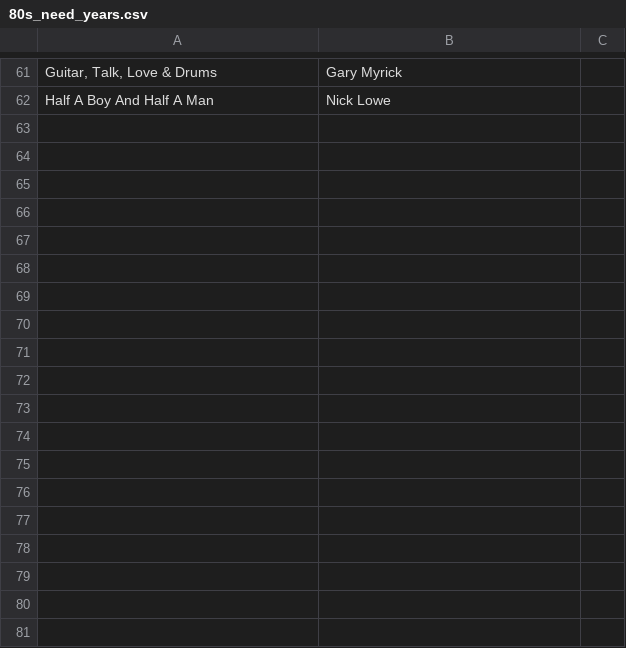
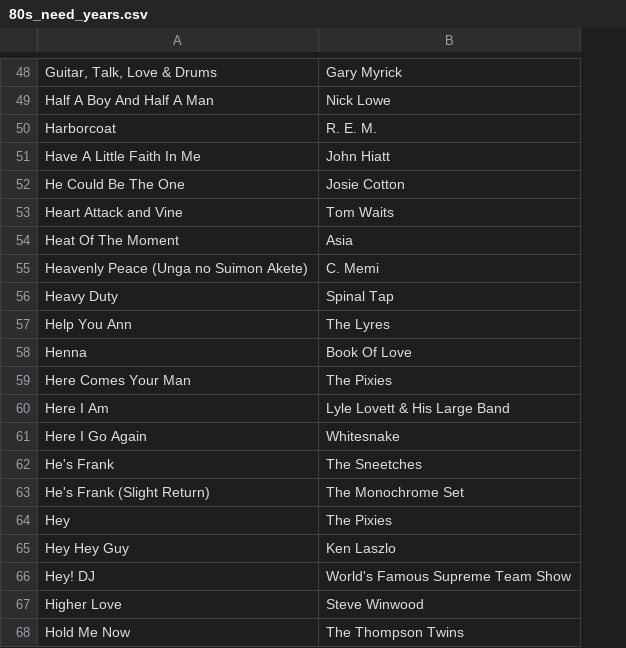
Before and after one commit to asudell/a2z, a CSV file: cache/musicbrainz/80s_need_years.csv, drawn as a sheet; only a part is shown, gaps mark what is left out; removed rows and columns are numbered as before the commit, all else as after; the diff covers the shown part only; the diff names each change by its address in the sheet, - before the commit and + after, or states it on an @@ line.

```diff
--- a/cache/musicbrainz/80s_need_years.csv
+++ b/cache/musicbrainz/80s_need_years.csv
-column C, empty
+row 50: Harborcoat | R. E. M.
+row 51: Have A Little Faith In Me | John Hiatt
+row 52: He Could Be The One | Josie Cotton
+row 53: Heart Attack and Vine | Tom Waits
+row 54: Heat Of The Moment | Asia
+row 55: Heavenly Peace (Unga no Suimon Akete) | C. Memi
+row 56: Heavy Duty | Spinal Tap
+row 57: Help You Ann | The Lyres
+row 58: Henna | Book Of Love
+row 59: Here Comes Your Man | The Pixies
+row 60: Here I Am | Lyle Lovett & His Large Band
+row 61: Here I Go Again | Whitesnake
+row 62: He's Frank | The Sneetches
+row 63: He's Frank (Slight Return) | The Monochrome Set
+row 64: Hey | The Pixies
+row 65: Hey Hey Guy | Ken Laszlo
+row 66: Hey! DJ | World's Famous Supreme Team Show
+row 67: Higher Love | Steve Winwood
+row 68: Hold Me Now | The Thompson Twins
```
Also changed, not shown: 13 removed rows elsewhere in this file, cache/musicbrainz/80s_years.csv, cache/playlists/2018-12-01.csv, 11 other files.
